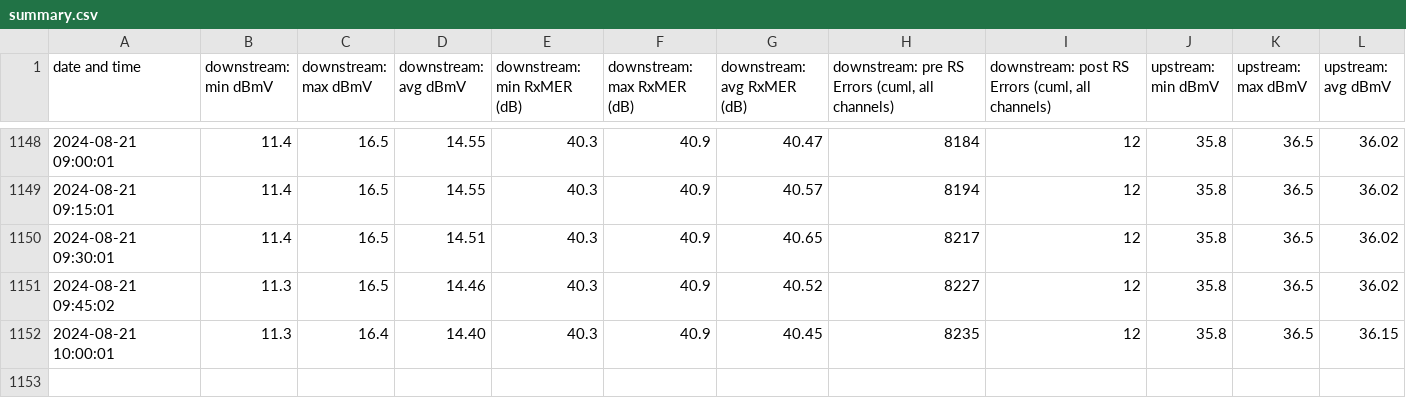
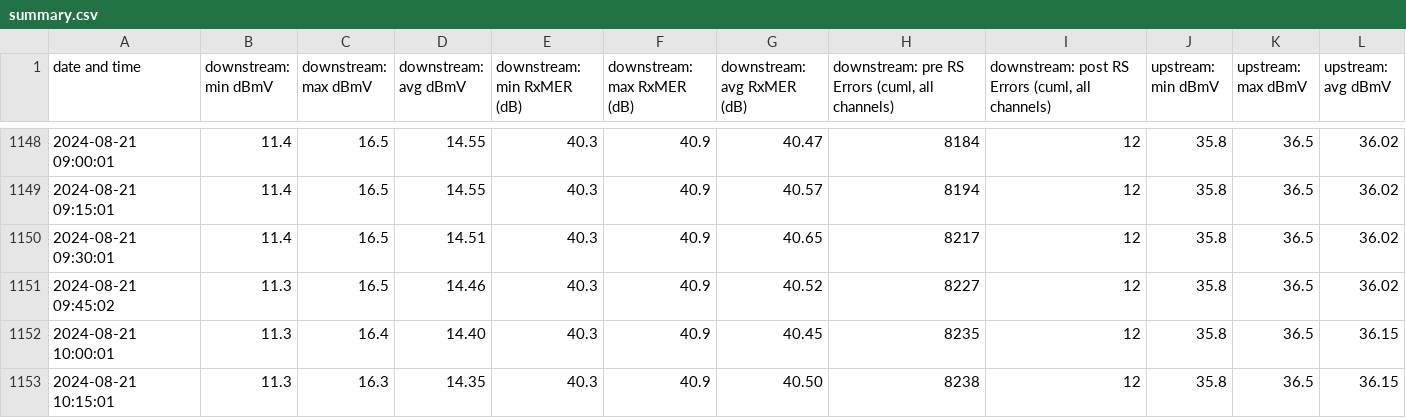
Before and after one commit to sj/virgin-media-router-status, a CSV file: data/summary.csv, drawn as a sheet; only a part is shown, gaps mark what is left out; the diff names each change by its address in the sheet, - before the commit and + after, or states it on an @@ line.

Commit message:
new data

```diff
--- a/data/summary.csv
+++ b/data/summary.csv
+row 1153: 2024-08-21 10:15:01 | 11.3 | 16.3 | 14.35 | 40.3 | 40.9 | 40.50 | 8238 | 12 | 35.8 | 36.5 | 36.15
```
